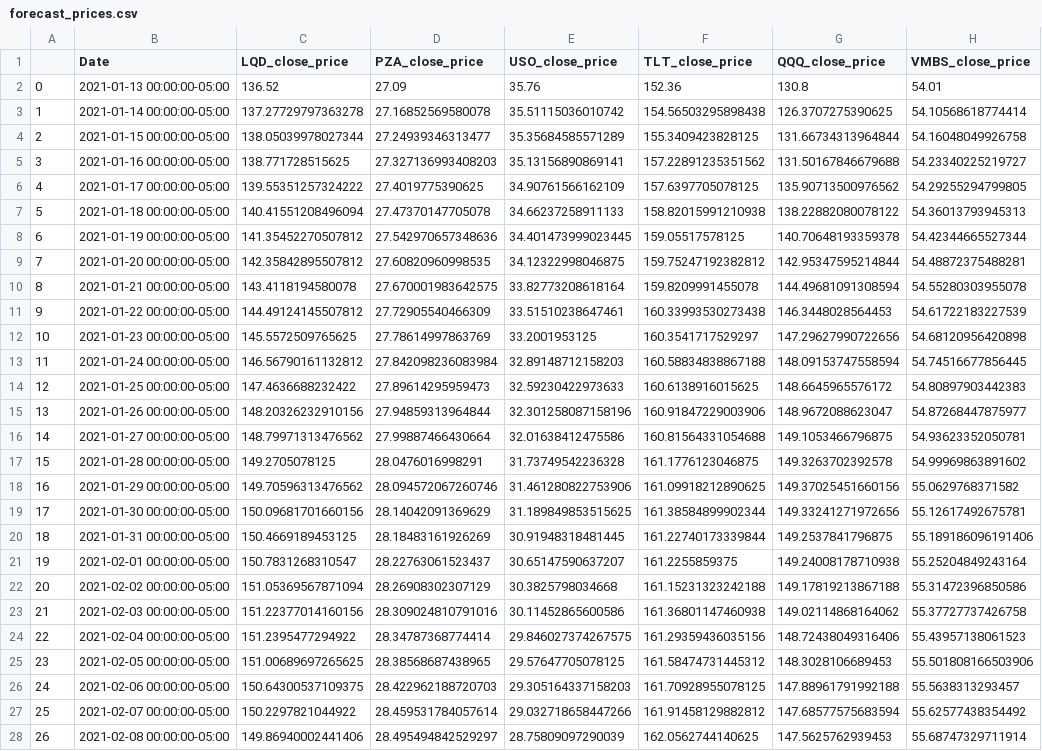
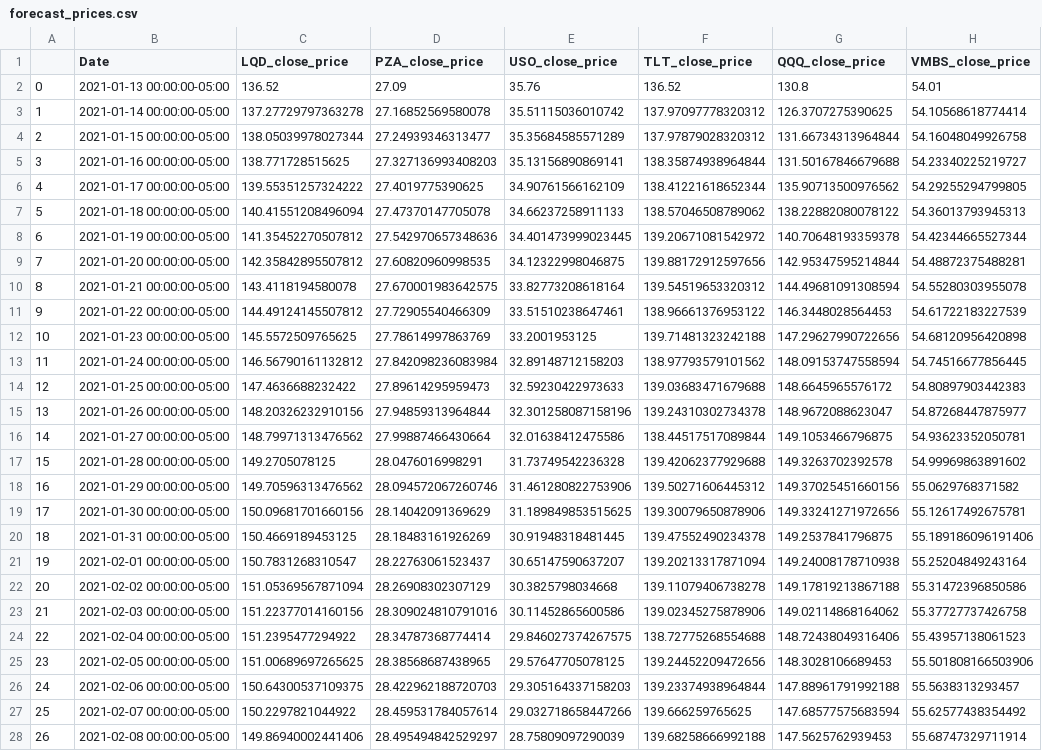
Before and after one commit to ummearusha/Insuring_Insurance_Payments, a CSV file: Resources/forecast_prices.csv, drawn as a sheet; only a part is shown; the diff covers the shown part only; the diff names each change by its address in the sheet, - before the commit and + after, or states it on an @@ line.

```diff
--- a/Resources/forecast_prices.csv
+++ b/Resources/forecast_prices.csv
-F2 (TLT_close_price): 152.36
+F2 (TLT_close_price): 136.52
-F3 (TLT_close_price): 154.56503295898438
+F3 (TLT_close_price): 137.97097778320312
-F4 (TLT_close_price): 155.3409423828125
+F4 (TLT_close_price): 137.97879028320312
-F5 (TLT_close_price): 157.22891235351562
+F5 (TLT_close_price): 138.35874938964844
-F6 (TLT_close_price): 157.6397705078125
+F6 (TLT_close_price): 138.41221618652344
-F7 (TLT_close_price): 158.82015991210938
+F7 (TLT_close_price): 138.57046508789062
-F8 (TLT_close_price): 159.05517578125
+F8 (TLT_close_price): 139.20671081542972
-F9 (TLT_close_price): 159.75247192382812
+F9 (TLT_close_price): 139.88172912597656
-F10 (TLT_close_price): 159.8209991455078
+F10 (TLT_close_price): 139.54519653320312
-F11 (TLT_close_price): 160.33993530273438
+F11 (TLT_close_price): 138.96661376953122
-F12 (TLT_close_price): 160.3541717529297
+F12 (TLT_close_price): 139.71481323242188
-F13 (TLT_close_price): 160.58834838867188
+F13 (TLT_close_price): 138.97793579101562
-F14 (TLT_close_price): 160.6138916015625
+F14 (TLT_close_price): 139.03683471679688
-F15 (TLT_close_price): 160.91847229003906
+F15 (TLT_close_price): 139.24310302734378
-F16 (TLT_close_price): 160.81564331054688
+F16 (TLT_close_price): 138.44517517089844
-F17 (TLT_close_price): 161.1776123046875
+F17 (TLT_close_price): 139.42062377929688
-F18 (TLT_close_price): 161.09918212890625
+F18 (TLT_close_price): 139.50271606445312
-F19 (TLT_close_price): 161.38584899902344
+F19 (TLT_close_price): 139.30079650878906
-F20 (TLT_close_price): 161.22740173339844
+F20 (TLT_close_price): 139.47552490234378
-F21 (TLT_close_price): 161.2255859375
+F21 (TLT_close_price): 139.20213317871094
-F22 (TLT_close_price): 161.15231323242188
+F22 (TLT_close_price): 139.11079406738278
-F23 (TLT_close_price): 161.36801147460938
+F23 (TLT_close_price): 139.02345275878906
-F24 (TLT_close_price): 161.29359436035156
+F24 (TLT_close_price): 138.72775268554688
-F25 (TLT_close_price): 161.58474731445312
+F25 (TLT_close_price): 139.24452209472656
-F26 (TLT_close_price): 161.70928955078125
+F26 (TLT_close_price): 139.23374938964844
-F27 (TLT_close_price): 161.91458129882812
+F27 (TLT_close_price): 139.666259765625
-F28 (TLT_close_price): 162.0562744140625
+F28 (TLT_close_price): 139.68258666992188
```
Also changed, not shown: 64 edited cells elsewhere in this file, Resources/TLT_forecast.csv, 1 other file.
